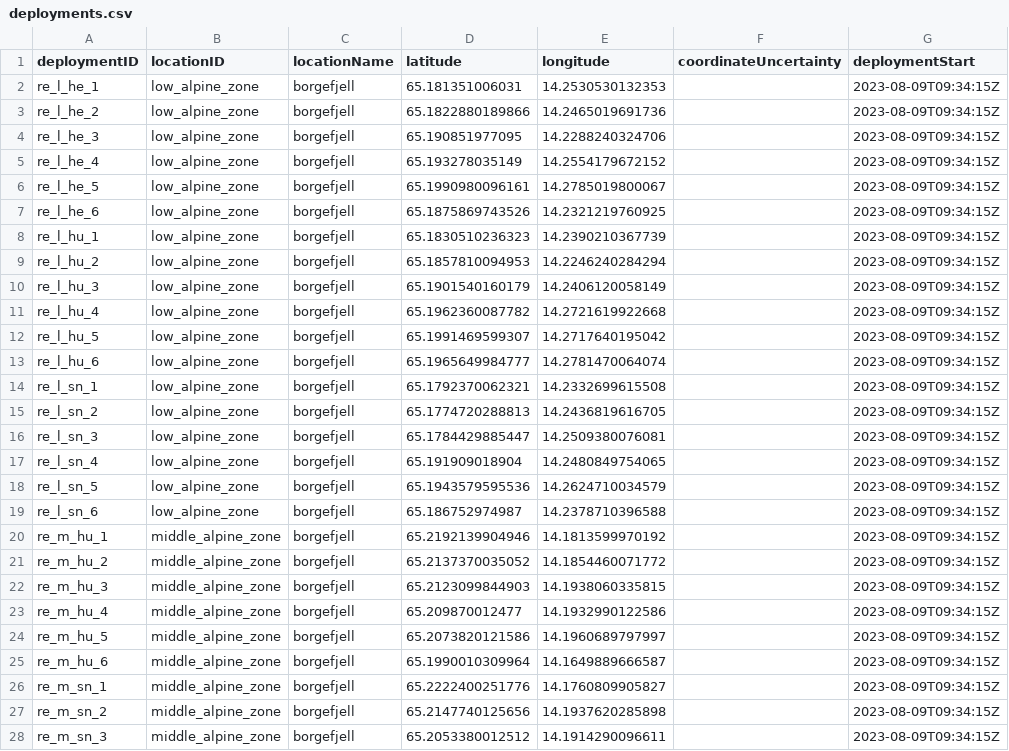
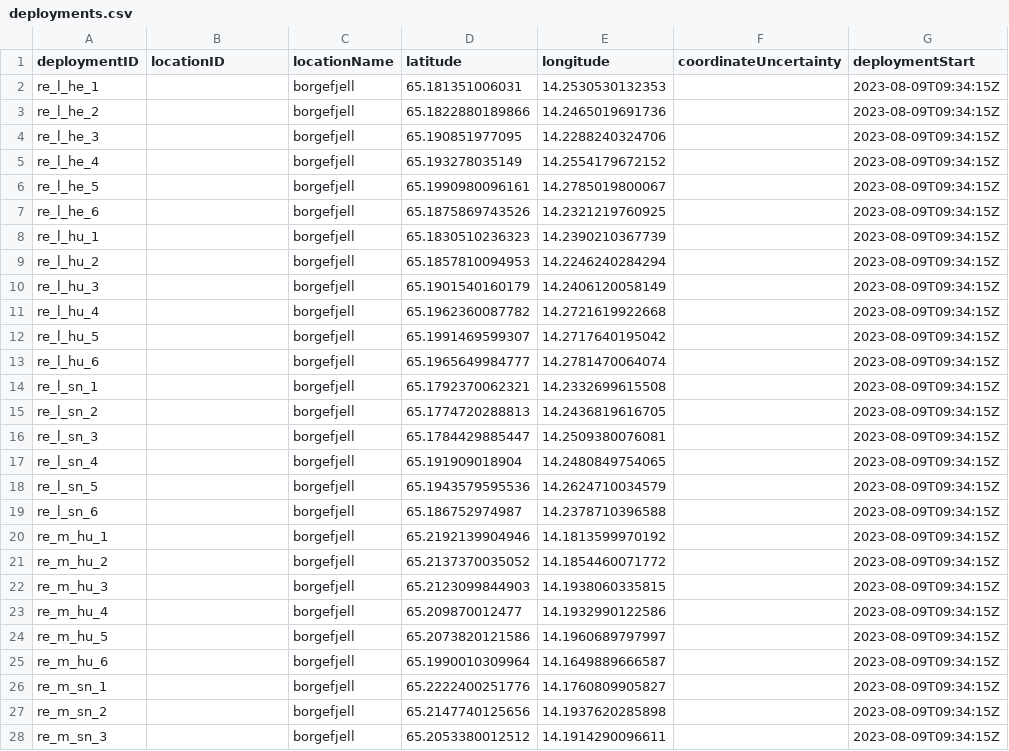
Before and after one commit to NINAnor/rodent_to_gbif, a CSV file: interim/deployments.csv, drawn as a sheet; only a part is shown; the diff covers the shown part only; the diff names each change by its address in the sheet, - before the commit and + after, or states it on an @@ line.

Commit message:
Fix keywords, comment code, update all files

```diff
--- a/interim/deployments.csv
+++ b/interim/deployments.csv
-B2:B19 (locationID): low_alpine_zone
+B2:B19 (locationID): (empty)
-B20:B28 (locationID): middle_alpine_zone
+B20:B28 (locationID): (empty)
```
Also changed, not shown: 3 edited cells elsewhere in this file, 4 other files.
